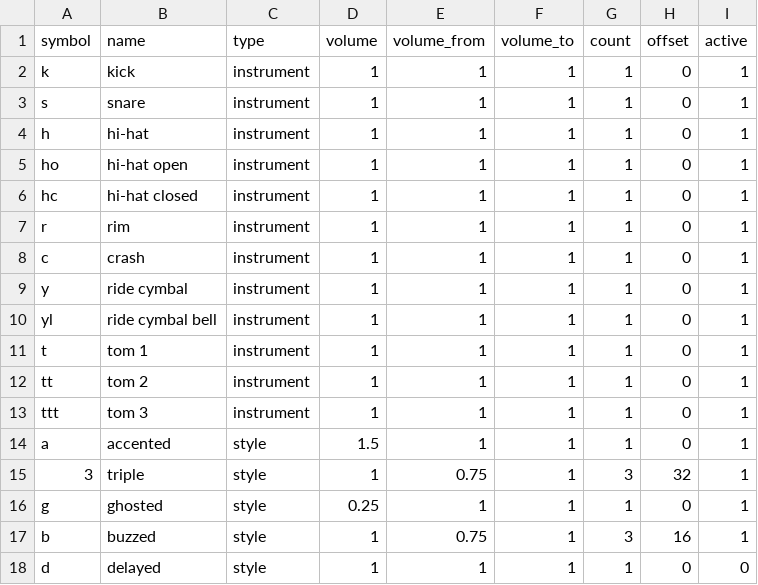
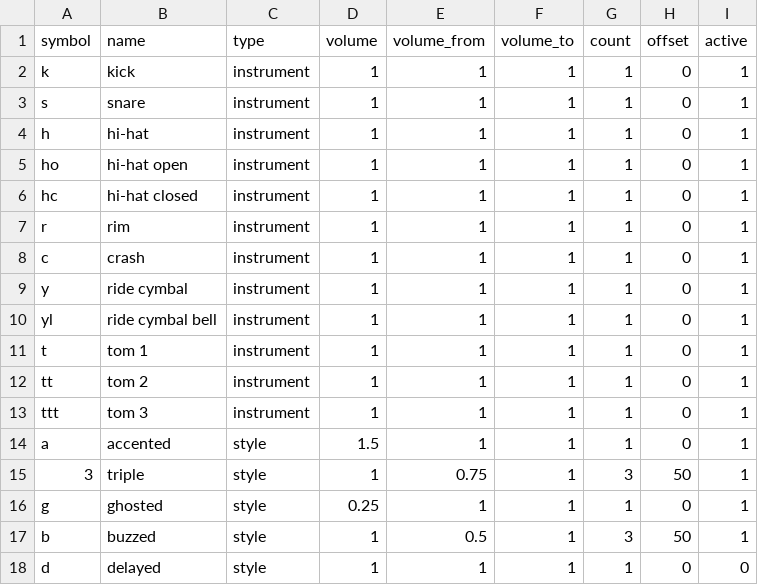
Before and after one commit to beefoo/media-tools, a CSV file: projects/citizen_dj/data/drum_pattern_key.csv, drawn as a sheet.

```diff
--- a/projects/citizen_dj/data/drum_pattern_key.csv
+++ b/projects/citizen_dj/data/drum_pattern_key.csv
@@ -14,5 +14,5 @@ ttt,tom 3,instrument,1,1,1,1,0,1
 a,accented,style,1.5,1,1,1,0,1
-3,triple,style,1,0.75,1,3,32,1
+3,triple,style,1,0.75,1,3,50,1
 g,ghosted,style,0.25,1,1,1,0,1
-b,buzzed,style,1,0.75,1,3,16,1
+b,buzzed,style,1,0.5,1,3,50,1
 d,delayed,style,1,1,1,1,0,0
```
Also changed, not shown: projects/citizen_dj/data/drum_machines.csv, 1 other file.
